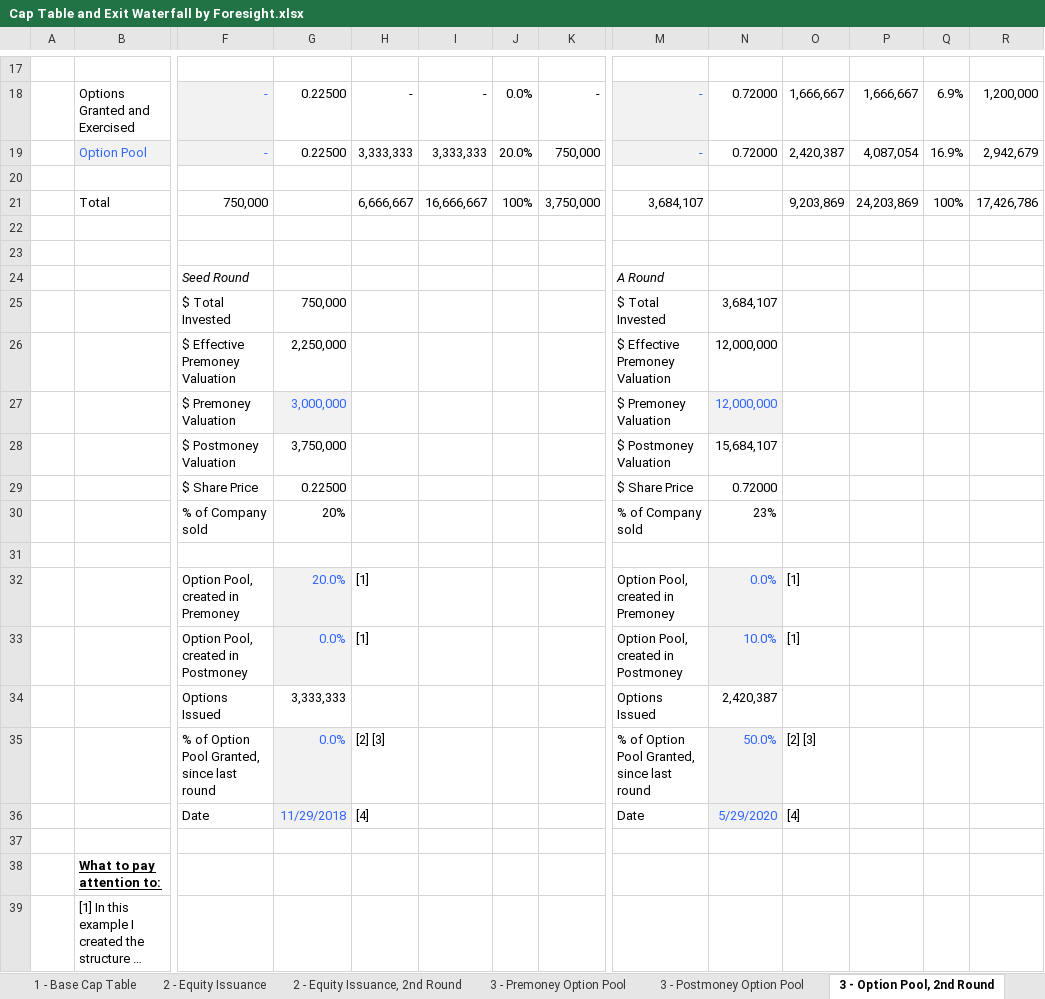
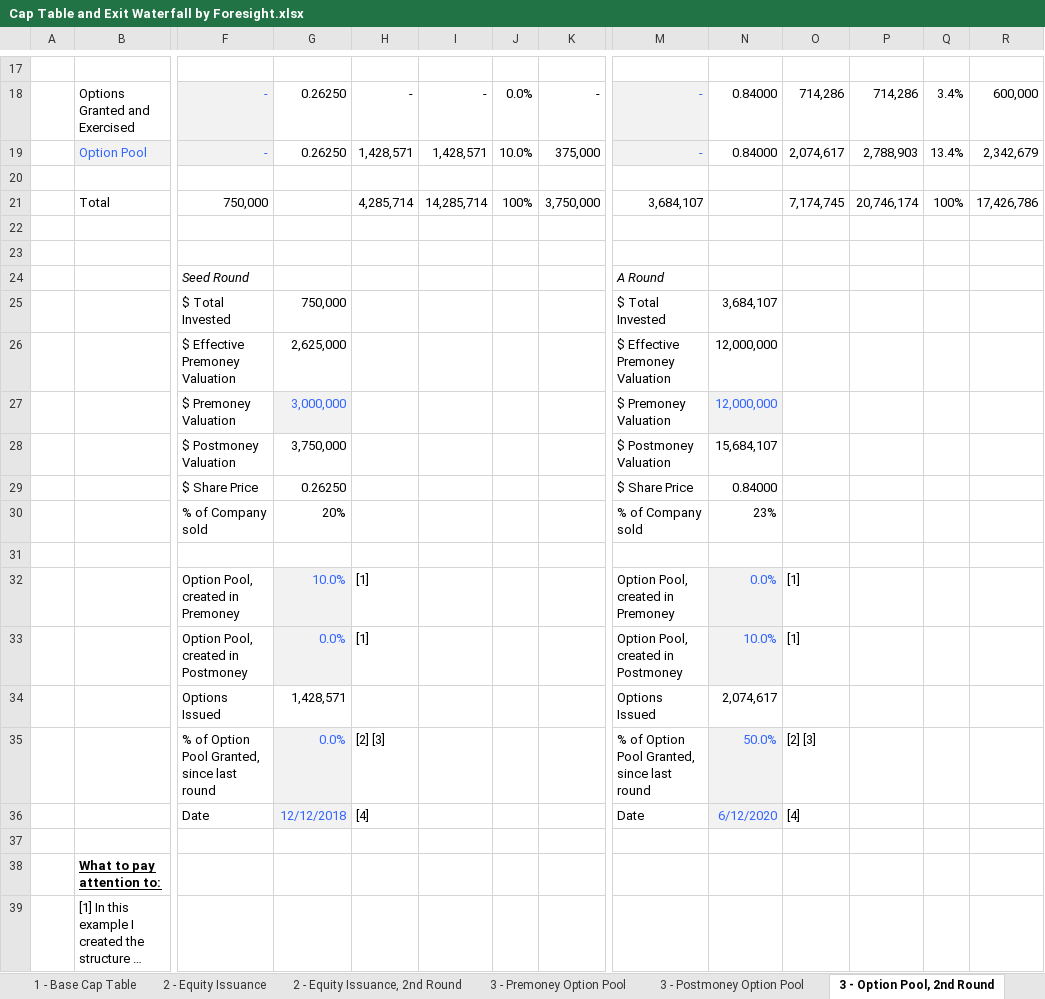
Before and after one commit to foresighthq/cap-table-tool, an Excel workbook: Cap Table and Exit Waterfall by Foresight.xlsx, sheet 3 - Option Pool, 2nd Round, drawn as a sheet; only a part is shown, gaps mark what is left out; long unchanged cells end in …; values as stored, in another font and other column widths than the file's, no borders; removed rows and columns are numbered as before the commit, all else as after; rows hold the shown columns only; the diff covers the shown part only; the diff names each change by its address in the sheet, - before the commit and + after, or states it on an @@ line.

```diff
--- a/Cap Table and Exit Waterfall by Foresight.xlsx (sheet 3 - Option Pool, 2nd Round)
+++ b/Cap Table and Exit Waterfall by Foresight.xlsx (sheet 3 - Option Pool, 2nd Round)
-G18: 0.22500
+G18: 0.26250
-N18: 0.72000
+N18: 0.84000
-O18: 1,666,667
+O18: 714,286
-P18: 1,666,667
+P18: 714,286
-Q18: 6.9%
+Q18: 3.4%
-R18: 1,200,000
+R18: 600,000
-row 19:  | Option Pool | - | 0.22500 | 3,333,333 | 3,333,333 | 20.0% | 750,000 | - | 0.72000 | 2,420,387 | 4,087,054 | 16.9% | 2,942,679
+row 19:  | Option Pool | - | 0.26250 | 1,428,571 | 1,428,571 | 10.0% | 375,000 | - | 0.84000 | 2,074,617 | 2,788,903 | 13.4% | 2,342,679
-H21: 6,666,667
+H21: 4,285,714
-I21: 16,666,667
+I21: 14,285,714
-O21: 9,203,869
+O21: 7,174,745
-P21: 24,203,869
+P21: 20,746,174
-G26: 2,250,000
+G26: 2,625,000
-G29: 0.22500
+G29: 0.26250
-N29: 0.72000
+N29: 0.84000
-G32: 20.0%
+G32: 10.0%
-G34: 3,333,333
+G34: 1,428,571
-N34: 2,420,387
+N34: 2,074,617
-G36: 11/29/2018
+G36: 12/12/2018
-N36: 5/29/2020
+N36: 6/12/2020
```
Also changed, not shown: 43 edited cells elsewhere in this sheet, sheet 5 - Exit Waterfall, sheet 1 - Base Cap Table, sheet 4 - Conversion, % Ownership, sheet 4 - Conversion, Premoney, sheet 4 - Conversion, $ Invested, sheet 4 - Conversion, Postmoney, formulas that keep their value, charts or pictures.
